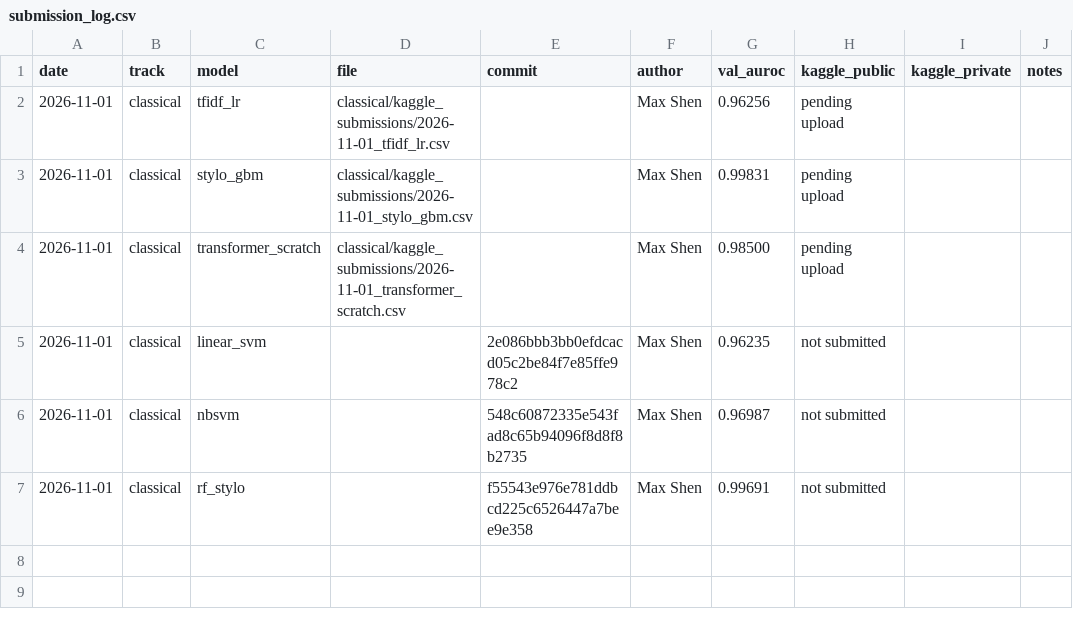
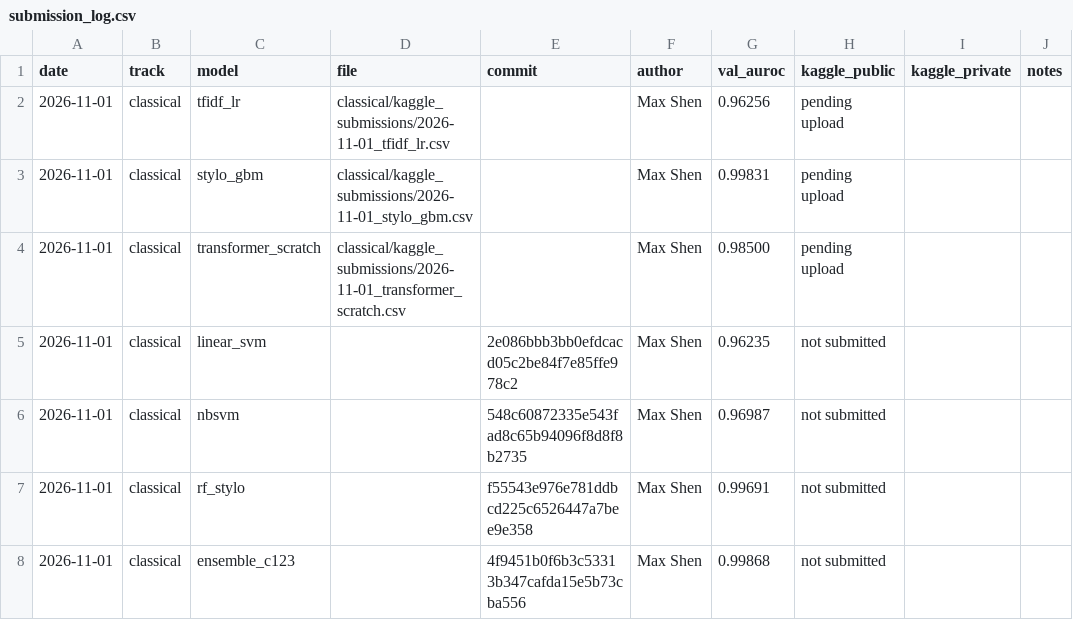
Before and after one commit to ZhenmanShen/human-or-ai-submissions, a CSV file: submissions/todo-team/submission_log.csv, drawn as a sheet; the diff names each change by its address in the sheet, - before the commit and + after, or states it on an @@ line.

```diff
--- a/submissions/todo-team/submission_log.csv
+++ b/submissions/todo-team/submission_log.csv
+row 8: 2026-11-01 | classical | ensemble_c123 |  | 4f9451b0f6b3c53313b347cafda15e5b73cba556 | Max Shen | 0.99868 | not submitted
```
Also changed, not shown: 5 other files.
